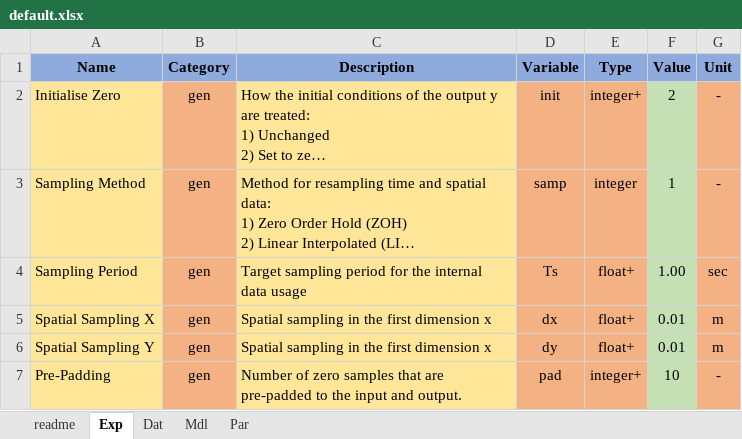
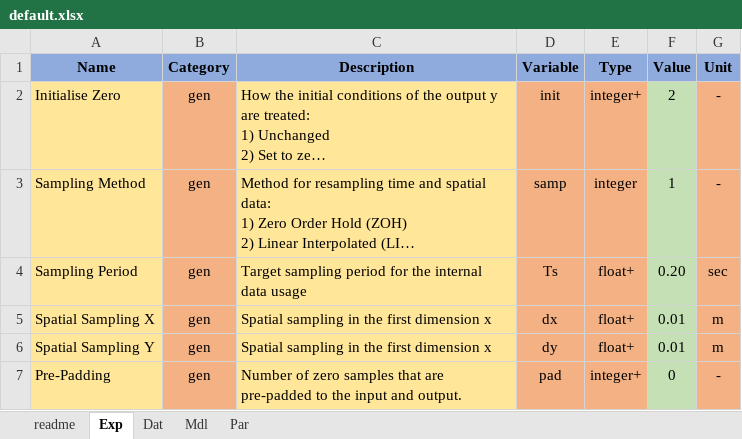
Before and after one commit to pascme05/TherMOS, an Excel workbook: config/default.xlsx, sheet Exp, drawn as a sheet; long unchanged cells end in …; values as stored, in another font and other column widths than the file's, no borders; the diff names each change by its address in the sheet, - before the commit and + after, or states it on an @@ line.

```diff
--- a/config/default.xlsx (sheet Exp)
+++ b/config/default.xlsx (sheet Exp)
-F4 (Value): 1.00
+F4 (Value): 0.20
-F7 (Value): 10
+F7 (Value): 0
```
Also changed, not shown: sheet Dat, 11 other files.
